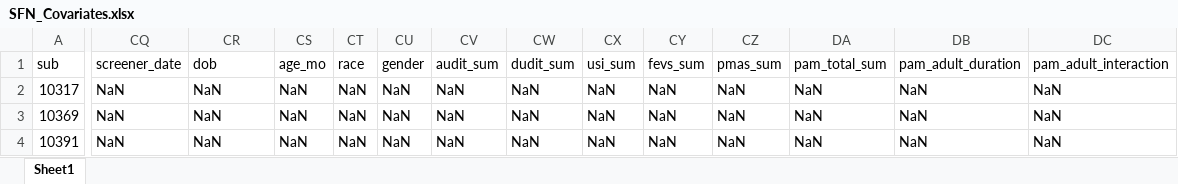
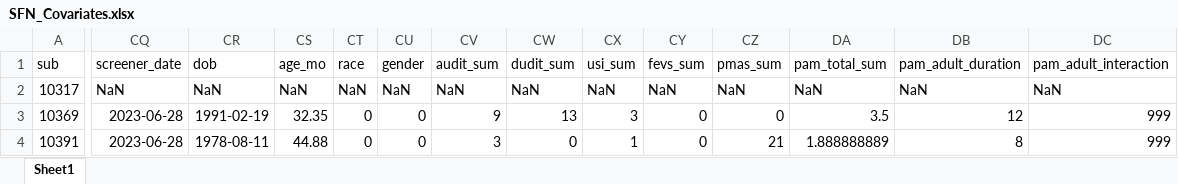
Before and after one commit to DVS-Lab/rf1-sra-socdoors, an Excel workbook: code/SFN_Covariates.xlsx, sheet Sheet1, drawn as a sheet; only a part is shown, gaps mark what is left out; values as stored, in another font and other column widths than the file's, no borders; the diff covers the shown part only; the diff names each change by its address in the sheet, - before the commit and + after, or states it on an @@ line.

Commit message:
add covariates

```diff
--- a/code/SFN_Covariates.xlsx (sheet Sheet1)
+++ b/code/SFN_Covariates.xlsx (sheet Sheet1)
-CQ3:CQ4 (screener_date): NaN
+CQ3:CQ4 (screener_date): 2023-06-28
-CR3 (dob): NaN
+CR3 (dob): 1991-02-19
-CS3 (age_mo): NaN
+CS3 (age_mo): 32.35
-CT3:CT4 (race): NaN
+CT3:CT4 (race): 0
-CU3:CU4 (gender): NaN
+CU3:CU4 (gender): 0
-CV3 (audit_sum): NaN
+CV3 (audit_sum): 9
-CW3 (dudit_sum): NaN
+CW3 (dudit_sum): 13
-CX3 (usi_sum): NaN
+CX3 (usi_sum): 3
-CY3:CY4 (fevs_sum): NaN
+CY3:CY4 (fevs_sum): 0
-CZ3 (pmas_sum): NaN
+CZ3 (pmas_sum): 0
-DA3 (pam_total_sum): NaN
+DA3 (pam_total_sum): 3.5
-DB3 (pam_adult_duration): NaN
+DB3 (pam_adult_duration): 12
-DC3:DC4 (pam_adult_interaction): NaN
+DC3:DC4 (pam_adult_interaction): 999
-CR4 (dob): NaN
+CR4 (dob): 1978-08-11
-CS4 (age_mo): NaN
+CS4 (age_mo): 44.88
-CV4 (audit_sum): NaN
+CV4 (audit_sum): 3
-CW4 (dudit_sum): NaN
+CW4 (dudit_sum): 0
-CX4 (usi_sum): NaN
+CX4 (usi_sum): 1
-CZ4 (pmas_sum): NaN
+CZ4 (pmas_sum): 21
-DA4 (pam_total_sum): NaN
+DA4 (pam_total_sum): 1.888888889
-DB4 (pam_adult_duration): NaN
+DB4 (pam_adult_duration): 8
```
Also changed, not shown: 650 edited cells elsewhere in this sheet, formulas that keep their value, 7 other files.
